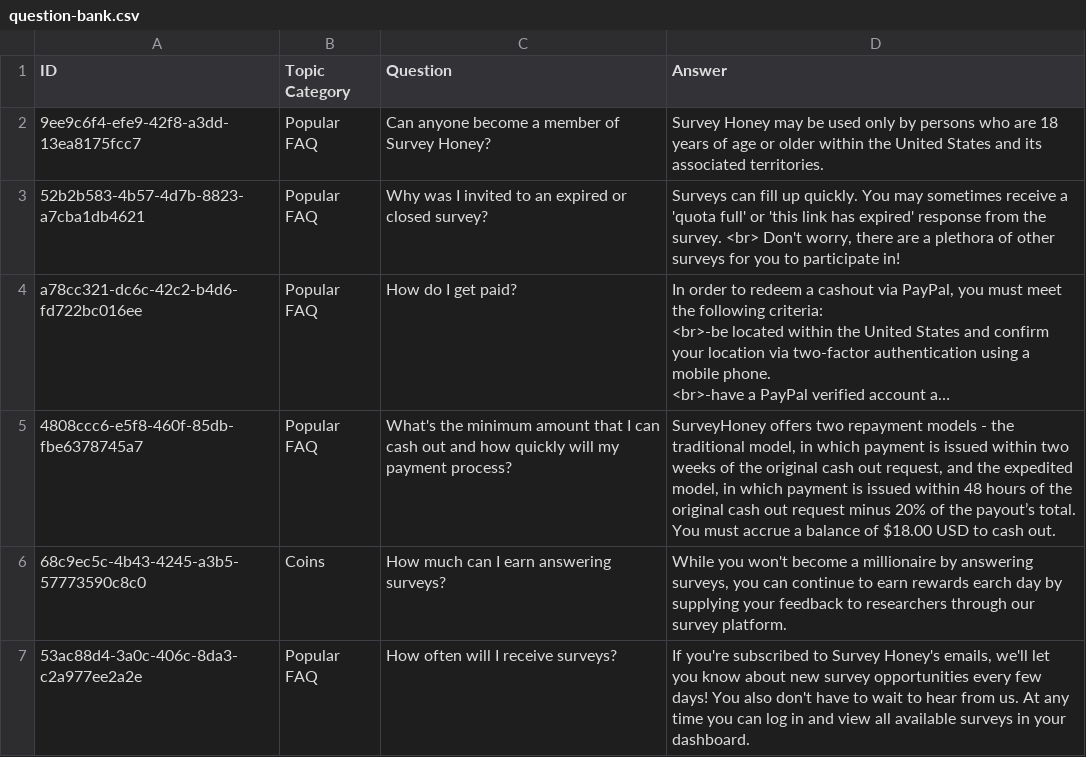
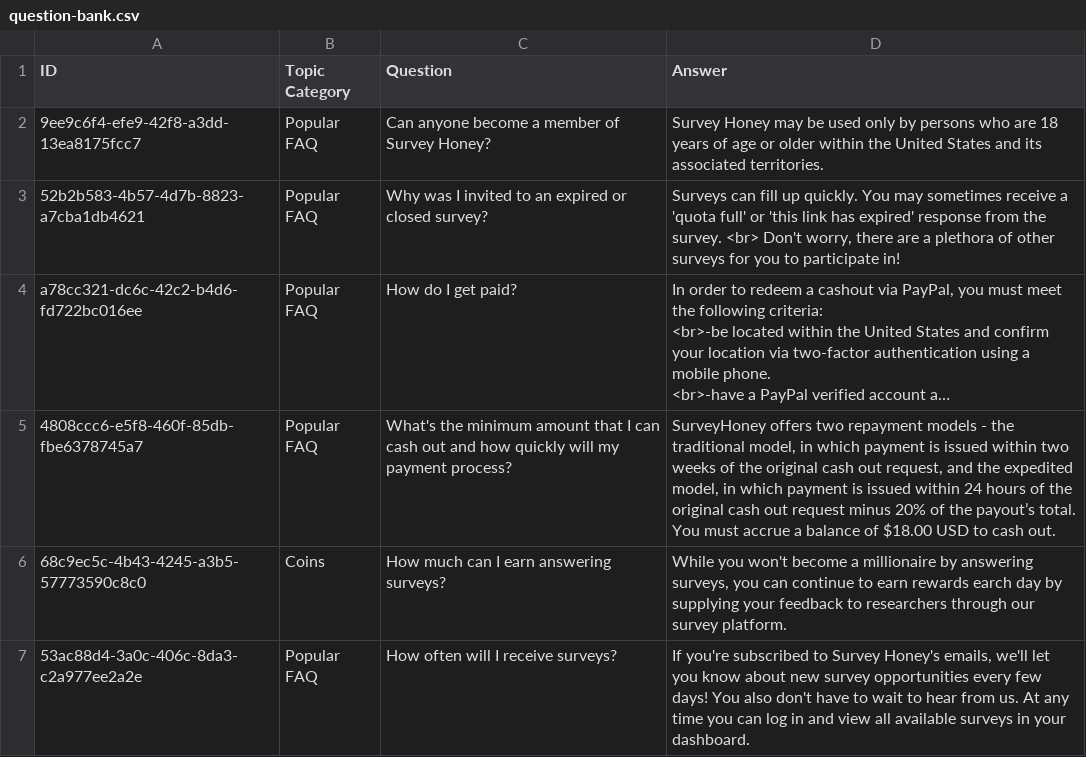
Before and after one commit to surveyhoney/help.surveyhoney.com, a CSV file: resources/question-bank.csv, drawn as a sheet; only a part is shown; long unchanged cells end in …; the diff names each change by its address in the sheet, - before the commit and + after, or states it on an @@ line.

Commit message:
Updated: Help TIme

```diff
--- a/resources/question-bank.csv
+++ b/resources/question-bank.csv
-D5 (Answer): …issued within 48 hours of…
+D5 (Answer): …issued within 24 hours of…
```
